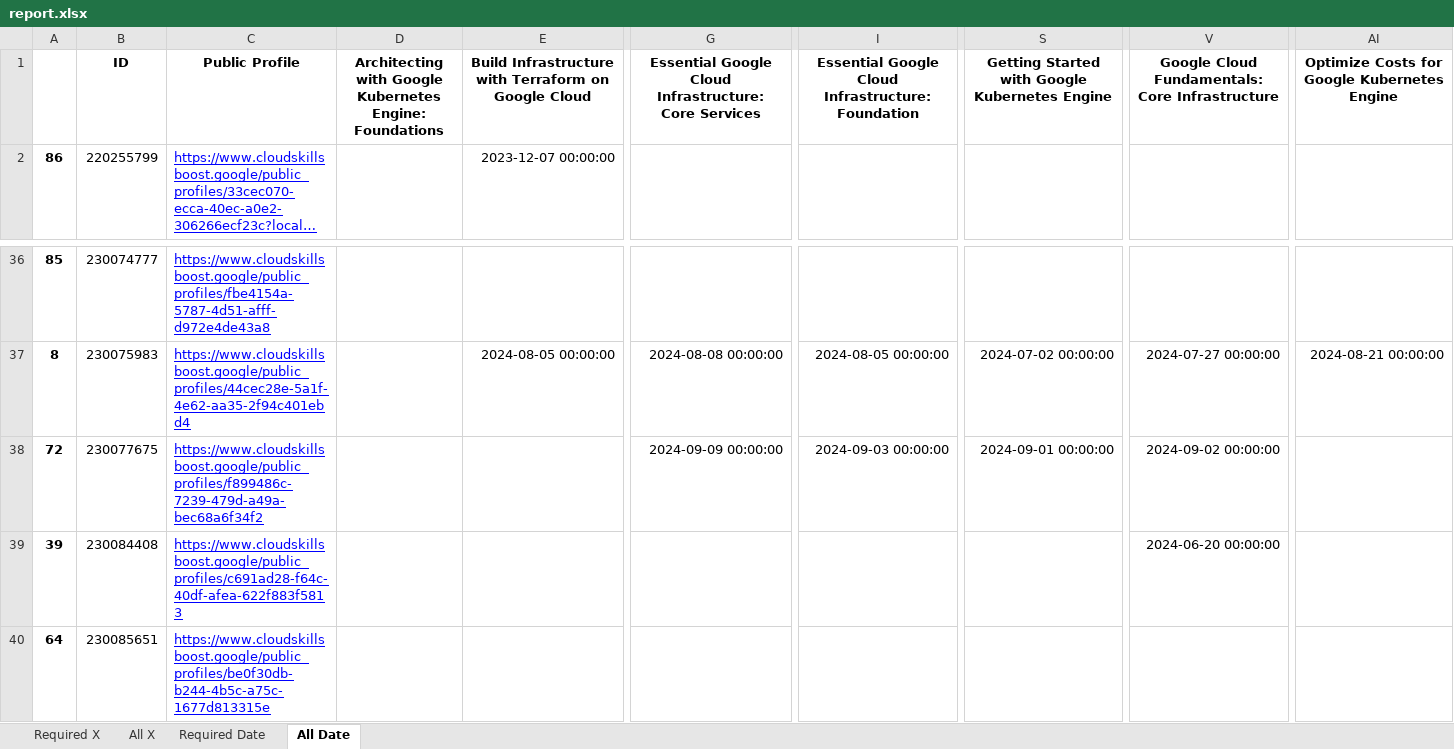
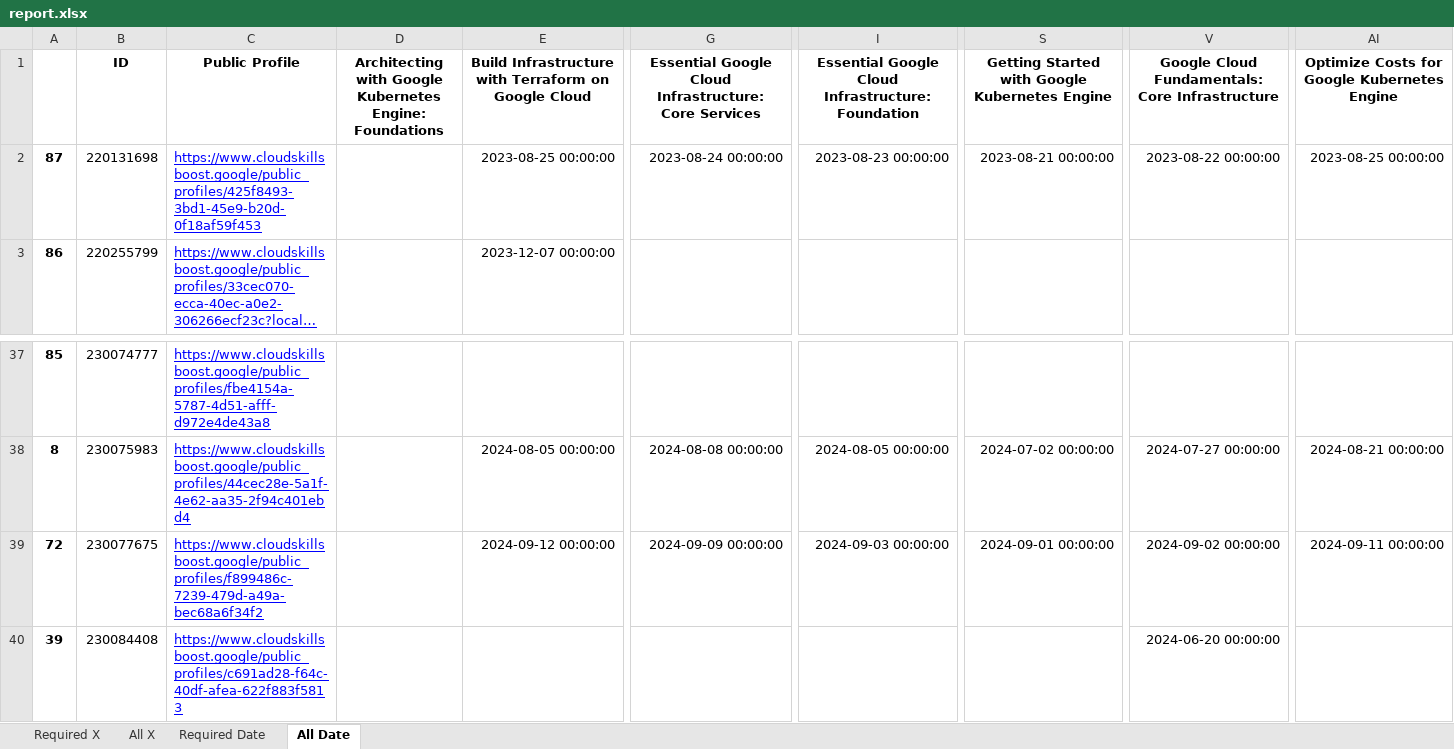
Before and after one commit to wongcyrus/google-cloud-skills-boost-progress-checker, an Excel workbook: report.xlsx, sheet All Date, drawn as a sheet; only a part is shown, gaps mark what is left out; the shorter side is filled out with more unchanged rows; long unchanged cells end in …; values as stored, in another font and other column widths than the file's, no borders; addresses are those after the commit; rows hold the shown columns only; the diff names each change by its address in the sheet, - before the commit and + after, or states it on an @@ line.

```diff
--- a/report.xlsx (sheet All Date)
+++ b/report.xlsx (sheet All Date)
+row 2: 87 | 220131698 | https://www.cloudskillsboost.google/public_profiles/425f8493-3bd1-45e9-b20d-0f18af59f453 |  | 2023-08-25 00:00:00 | 2023-08-24 00:00:00 | 2023-08-23 00:00:00 | 2023-08-21 00:00:00 | 2023-08-22 00:00:00 | 2023-08-25 00:00:00
-E39: (empty)
+E39: 2024-09-12 00:00:00
-AI39: (empty)
+AI39: 2024-09-11 00:00:00
```
Also changed, not shown: sheet Required X, sheet Required Date, sheet All X, 2 other files.
